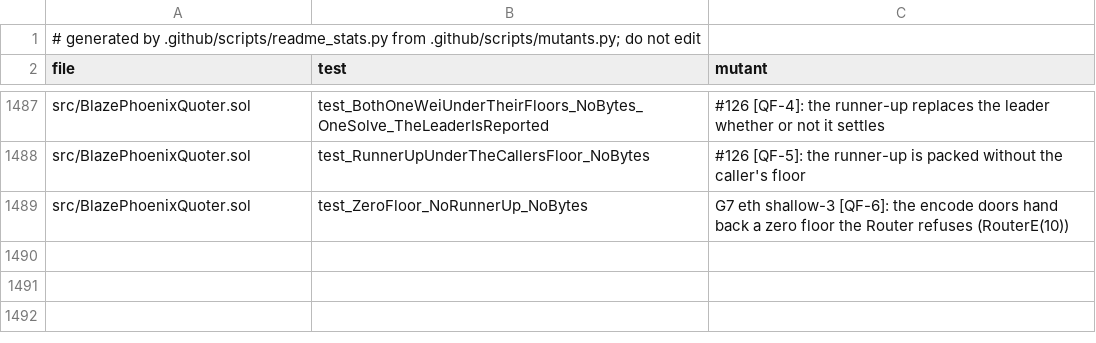
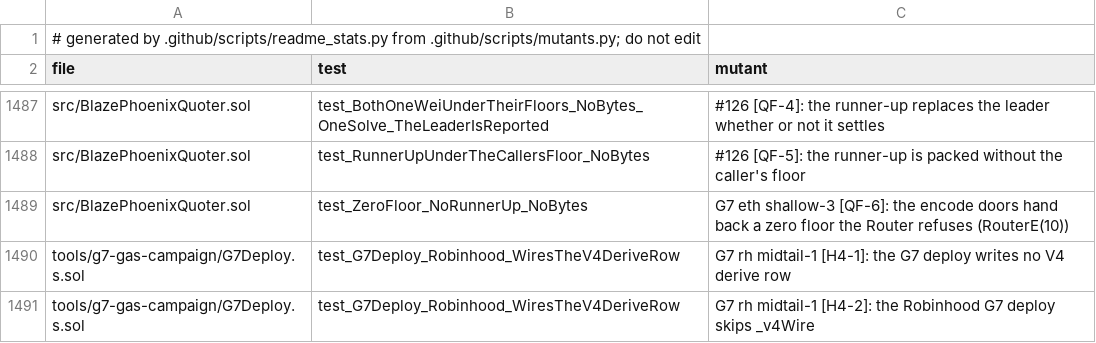
Before and after one commit to blazephoenixxyz-crypto/Blaze-Phoenix-Dex, a TSV file: docs/assurance/mutants.tsv, drawn as a sheet; only a part is shown, gaps mark what is left out.

```diff
--- a/docs/assurance/mutants.tsv
+++ b/docs/assurance/mutants.tsv
@@ -1489 +1489,3 @@ src/BlazePhoenixQuoter.sol	test_RunnerUpUnderTheCallersFloor_NoBytes	#126 [QF-5]
 src/BlazePhoenixQuoter.sol	test_ZeroFloor_NoRunnerUp_NoBytes	G7 eth shallow-3 [QF-6]: the encode doors hand back a zero floor the Router refuses (RouterE(10))
+tools/g7-gas-campaign/G7Deploy.s.sol	test_G7Deploy_Robinhood_WiresTheV4DeriveRow	G7 rh midtail-1 [H4-1]: the G7 deploy writes no V4 derive row
+tools/g7-gas-campaign/G7Deploy.s.sol	test_G7Deploy_Robinhood_WiresTheV4DeriveRow	G7 rh midtail-1 [H4-2]: the Robinhood G7 deploy skips _v4Wire
```
Also changed, not shown: 12 other files.
